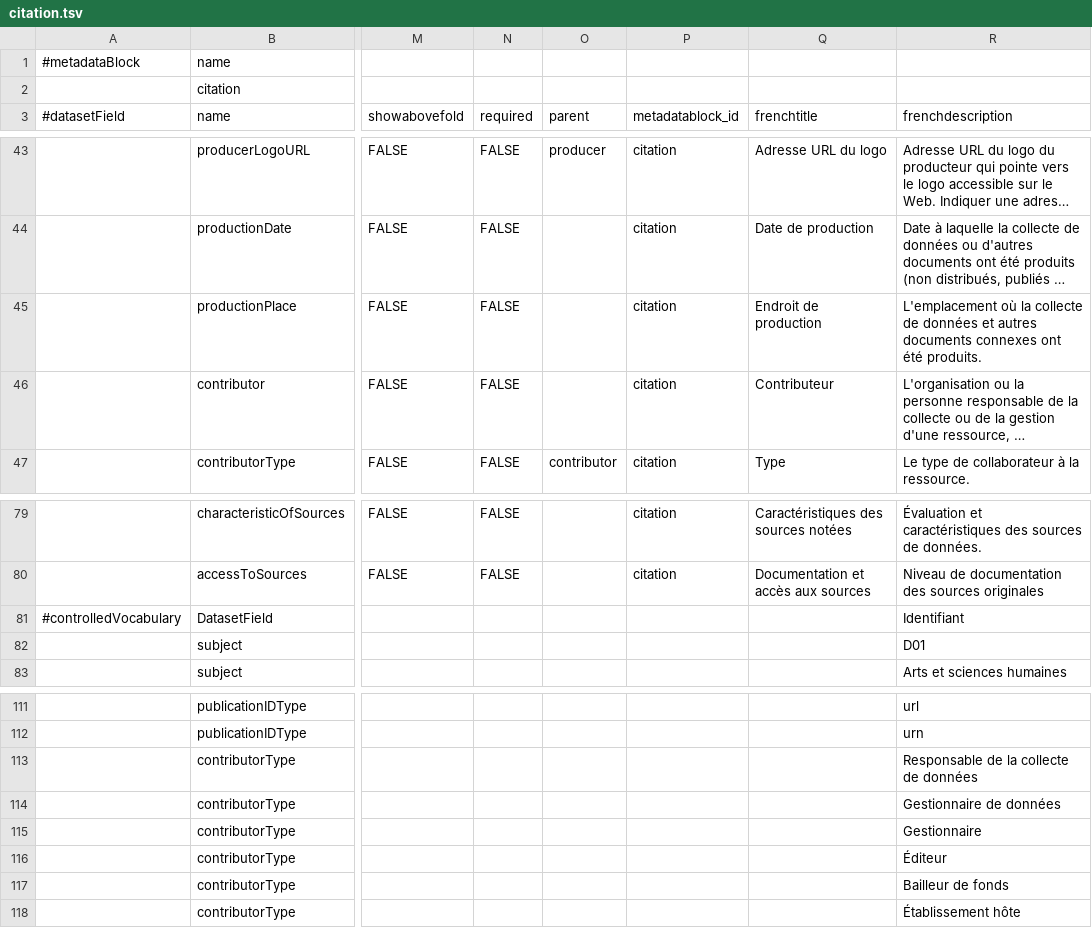
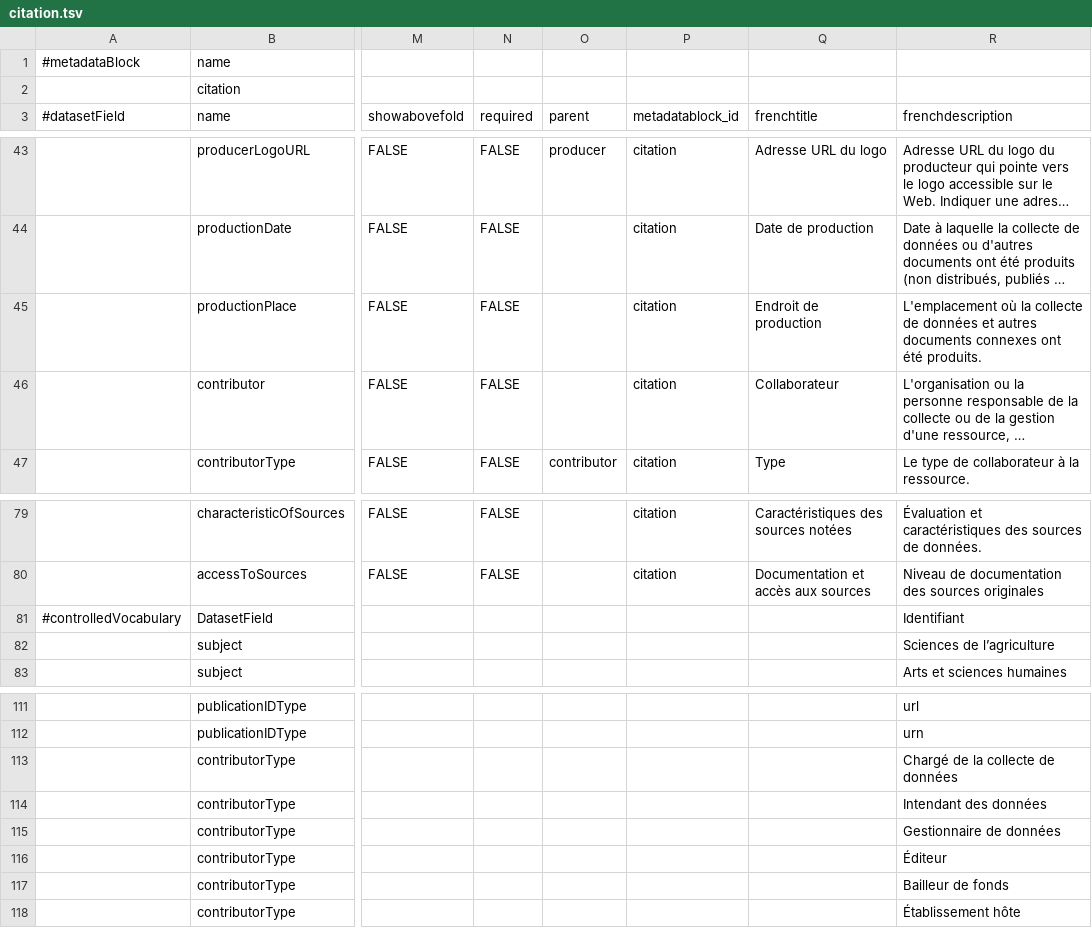
Before and after one commit to IQSS/dataverse, a TSV file: scripts/api/data/metadatablocks/citation.tsv, drawn as a sheet; only a part is shown, gaps mark what is left out; long unchanged cells end in …; the diff names each change by its address in the sheet, - before the commit and + after, or states it on an @@ line.

```diff
--- a/scripts/api/data/metadatablocks/citation.tsv
+++ b/scripts/api/data/metadatablocks/citation.tsv
-Q46 (frenchtitle): Contributeur
+Q46 (frenchtitle): Collaborateur
-R82 (frenchdescription): D01
+R82 (frenchdescription): Sciences de l’agriculture
-R113 (frenchdescription): Responsable de la collecte de données
+R113 (frenchdescription): Chargé de la collecte de données
-R114 (frenchdescription): Gestionnaire de données
+R114 (frenchdescription): Intendant des données
-R115 (frenchdescription): Gestionnaire
+R115 (frenchdescription): Gestionnaire de données
```
Also changed, not shown: scripts/api/data/metadatablocks/astrophysics.tsv, scripts/api/data/metadatablocks/biomedical.tsv, 5 other files.
